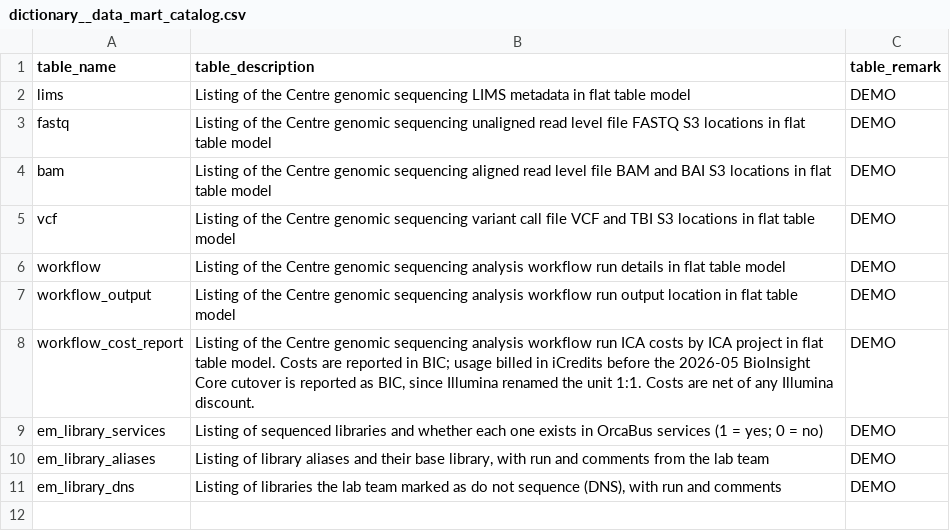
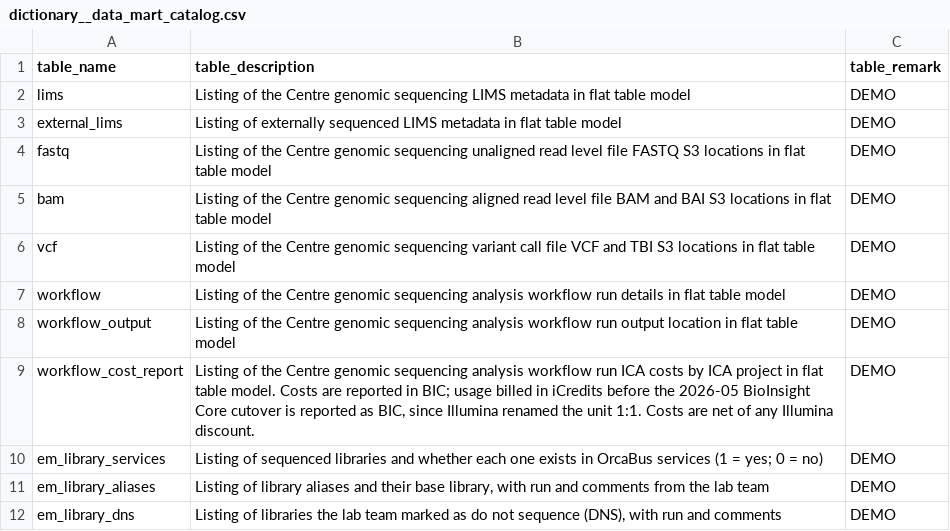
Before and after one commit to umccr/orcavault, a CSV file: seeds/dictionary/dictionary__data_mart_catalog.csv, drawn as a sheet; the diff names each change by its address in the sheet, - before the commit and + after, or states it on an @@ line.

Commit message:
feat: add external_lims mart
Port the external_lims data mart from the deprecated Postgres-era
orcahouse stack. It lists externally sequenced libraries in the same
layout as lims: LTGX240001/2 (SEQC), all of PDAC-HMF, and
ATLAS-prefixed libraries in project ATLAS.

Most of these libraries exist only in the metadata manager, so library
attributes fall back from sat_library_glab to sat_library_mm (dropping
libraries whose latest CDC row is a delete), and rows without a
sequencing run are kept. Distributed on library_id since
sequencing_run_id is null for all current rows.

Add it to the mart catalog with a grain test on
(library_id, sequencing_run_id).

Refs umccr/orcahouse-project#70

```diff
--- a/seeds/dictionary/dictionary__data_mart_catalog.csv
+++ b/seeds/dictionary/dictionary__data_mart_catalog.csv
+row 3: external_lims | Listing of externally sequenced LIMS metadata in flat table model | DEMO
```
Also changed, not shown: 3 other files.
